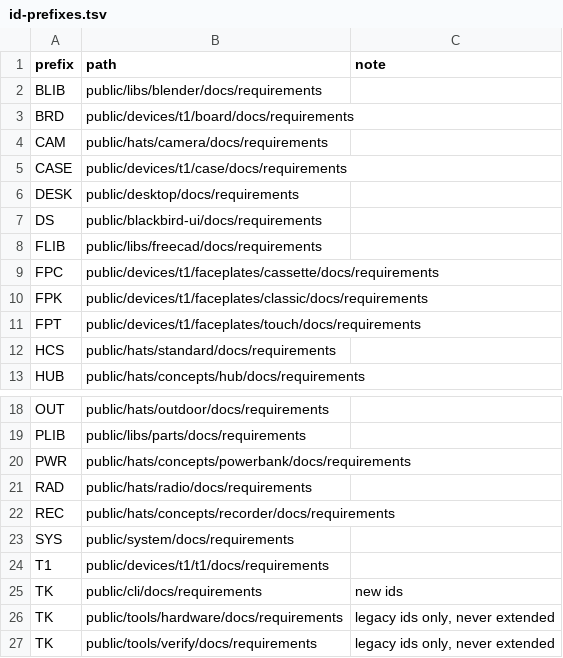
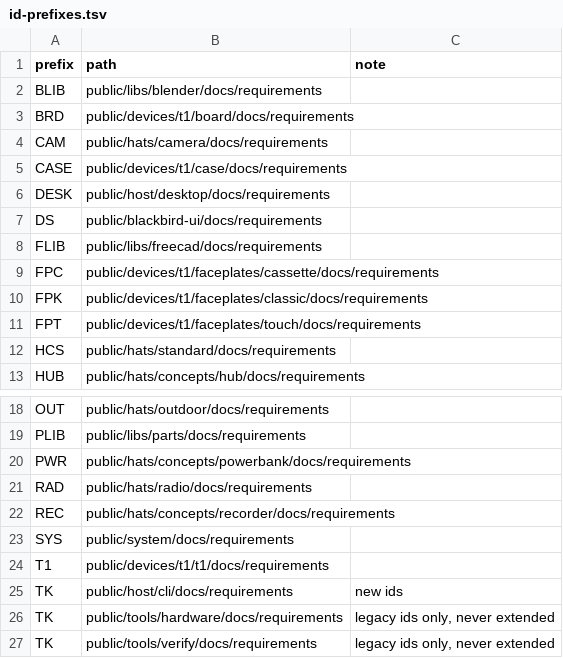
Before and after one commit to opendap-project/workspace, a TSV file: id-prefixes.tsv, drawn as a sheet; only a part is shown, gaps mark what is left out.

```diff
--- a/id-prefixes.tsv
+++ b/id-prefixes.tsv
@@ -5,3 +5,3 @@ CAM	public/hats/camera/docs/requirements
 CASE	public/devices/t1/case/docs/requirements	
-DESK	public/desktop/docs/requirements	
+DESK	public/host/desktop/docs/requirements	
 DS	public/blackbird-ui/docs/requirements	
@@ -24,3 +24,3 @@ SYS	public/system/docs/requirements
 T1	public/devices/t1/t1/docs/requirements	
-TK	public/cli/docs/requirements	new ids
+TK	public/host/cli/docs/requirements	new ids
 TK	public/tools/hardware/docs/requirements	legacy ids only, never extended
```
Also changed, not shown: repos.tsv, 1 other file.
